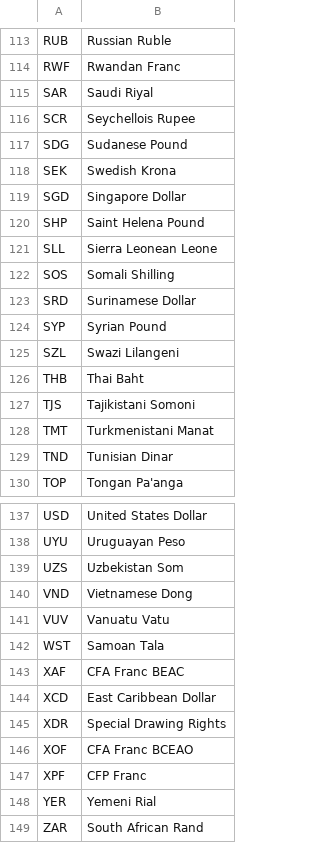
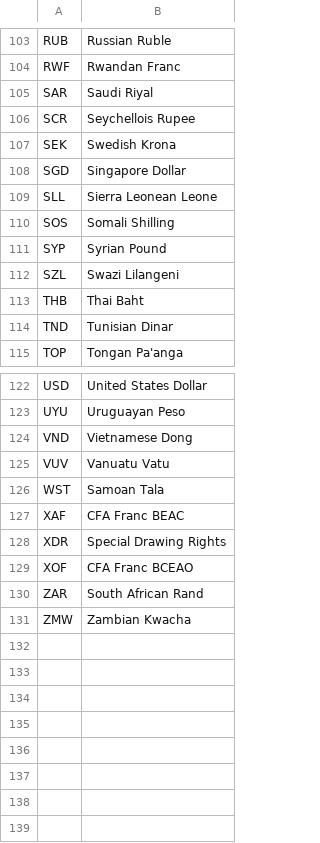
Before and after one commit to dsx-tech/student-project-balances-backend, a CSV file: marketdata-provider/src/main/resources/physical_currency_list.csv, drawn as a sheet; only a part is shown, gaps mark what is left out; the shorter side is filled out with more unchanged rows; the diff covers the shown part only; the diff names each change by its address in the sheet, - before the commit and + after, or states it on an @@ line.

```diff
--- a/marketdata-provider/src/main/resources/physical_currency_list.csv
+++ b/marketdata-provider/src/main/resources/physical_currency_list.csv
-row 117: SDG | Sudanese Pound
-row 120: SHP | Saint Helena Pound
-row 123: SRD | Surinamese Dollar
-row 127: TJS | Tajikistani Somoni
-row 128: TMT | Turkmenistani Manat
-row 139: UZS | Uzbekistan Som
-row 144: XCD | East Caribbean Dollar
-row 147: XPF | CFP Franc
-row 148: YER | Yemeni Rial
```
Also changed, not shown: 10 removed rows elsewhere in this file, marketdata-provider/src/main/resources/digital_currency_list.csv, 13 other files.
